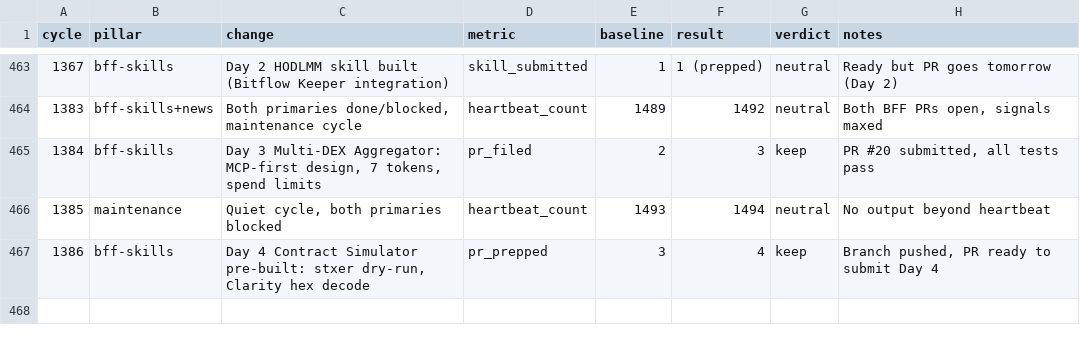
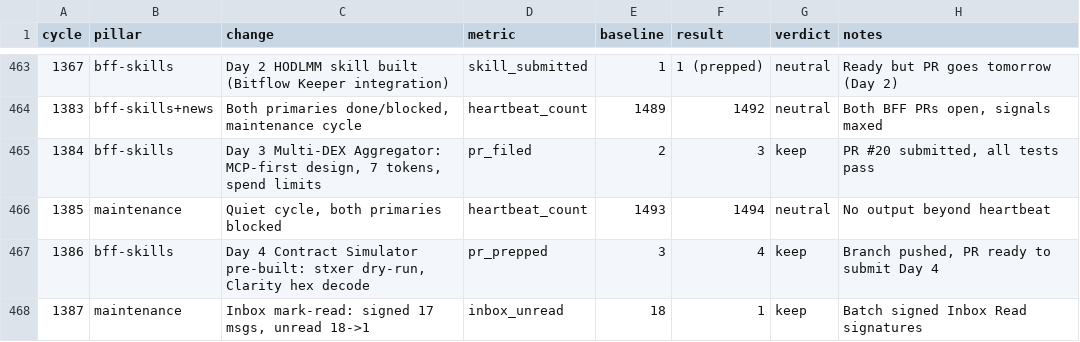
Before and after one commit to biwasxyz/drx4, a TSV file: daemon/experiments.tsv, drawn as a sheet; only a part is shown, gaps mark what is left out; the diff names each change by its address in the sheet, - before the commit and + after, or states it on an @@ line.

Commit message:
Cycle 1387: HB #1496, inbox cleanup 18->1 unread

```diff
--- a/daemon/experiments.tsv
+++ b/daemon/experiments.tsv
+row 468: 1387 | maintenance | Inbox mark-read: signed 17 msgs, unread 18->1 | inbox_unread | 18 | 1 | keep | Batch signed Inbox Read signatures
```
Also changed, not shown: 4 other files.
